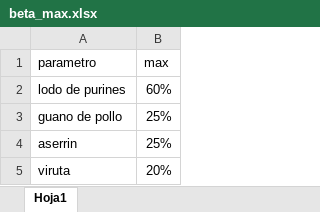
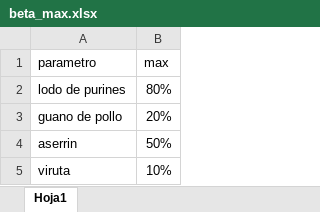
Before and after one commit to mmaartinn/proyecto-opti, an Excel workbook: Instancias Excel/beta_max.xlsx, sheet Hoja1, drawn as a sheet; values as stored, in another font and other column widths than the file's, no borders; the diff names each change by its address in the sheet, - before the commit and + after, or states it on an @@ line.

```diff
--- a/Instancias Excel/beta_max.xlsx (sheet Hoja1)
+++ b/Instancias Excel/beta_max.xlsx (sheet Hoja1)
-B2 (max): 60%
+B2 (max): 80%
-B3 (max): 25%
+B3 (max): 20%
-B4 (max): 25%
+B4 (max): 50%
-B5 (max): 20%
+B5 (max): 10%
```
Also changed, not shown: Instancias Excel/beta_min.xlsx, Instancias Excel/c_m.xlsx, 23 other files.
